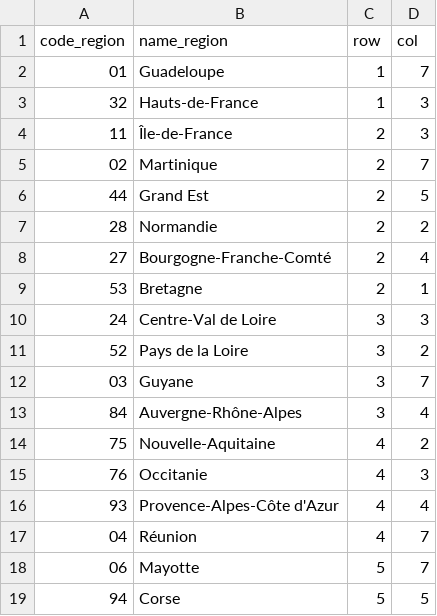
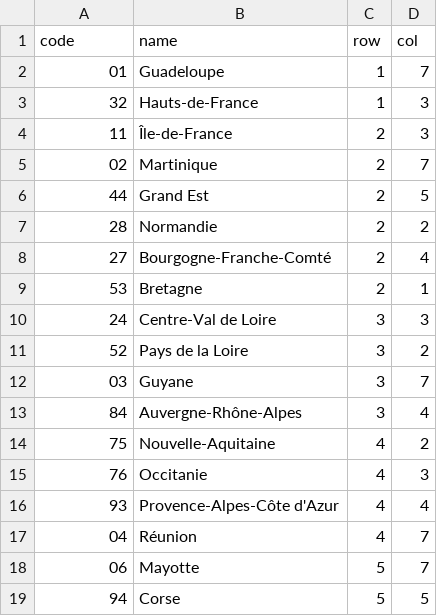
Before and after one commit to hafen/grid-designer, a CSV file: grids/fr_regions_grid1.csv, drawn as a sheet; the diff names each change by its address in the sheet, - before the commit and + after, or states it on an @@ line.

Commit message:
Update grid

```diff
--- a/grids/fr_regions_grid1.csv
+++ b/grids/fr_regions_grid1.csv
-A1: code_region
+A1: code
-B1: name_region
+B1: name
```
